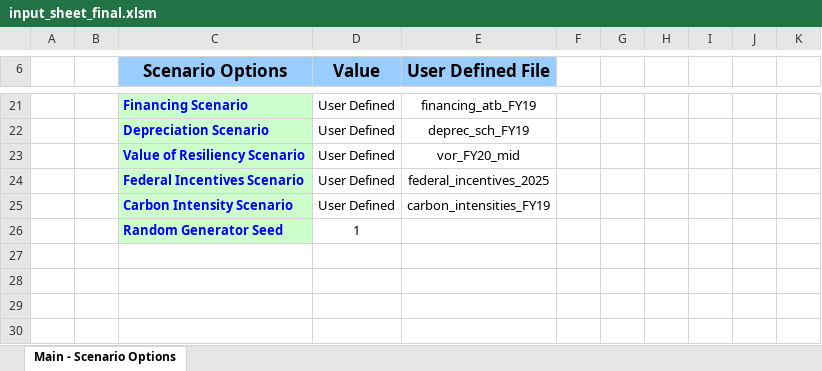
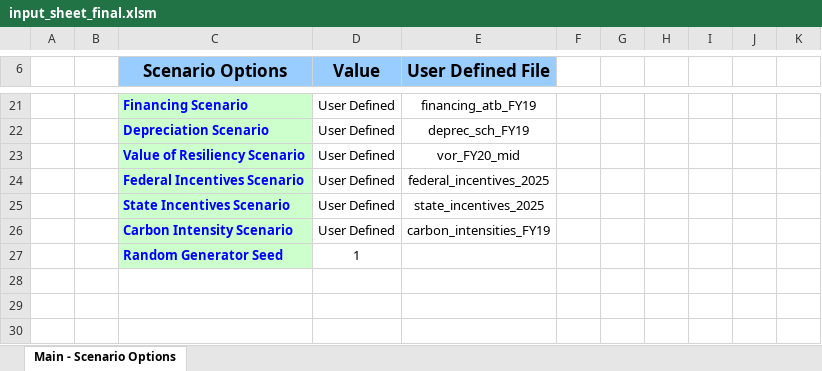
Before and after one commit to kurt-verdant/dgen, an Excel workbook: dgen_os/excel/input_sheet_final.xlsm, sheet Main - Scenario Options, drawn as a sheet; only a part is shown, gaps mark what is left out; the shorter side is filled out with more unchanged rows; values as stored, in another font and other column widths than the file's, no borders; charts and pictures not drawn; the diff names each change by its address in the sheet, - before the commit and + after, or states it on an @@ line.

Commit message:
Updating input_sheet_final.xlsm with a row for State Incentives

```diff
--- a/dgen_os/excel/input_sheet_final.xlsm (sheet Main - Scenario Options)
+++ b/dgen_os/excel/input_sheet_final.xlsm (sheet Main - Scenario Options)
+row 25:  |  | State Incentives Scenario | User Defined | state_incentives_2025
```
Also changed, not shown: charts or pictures.
